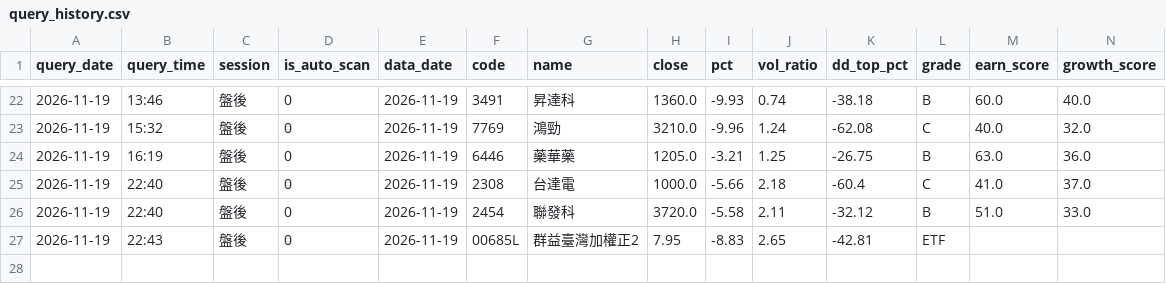
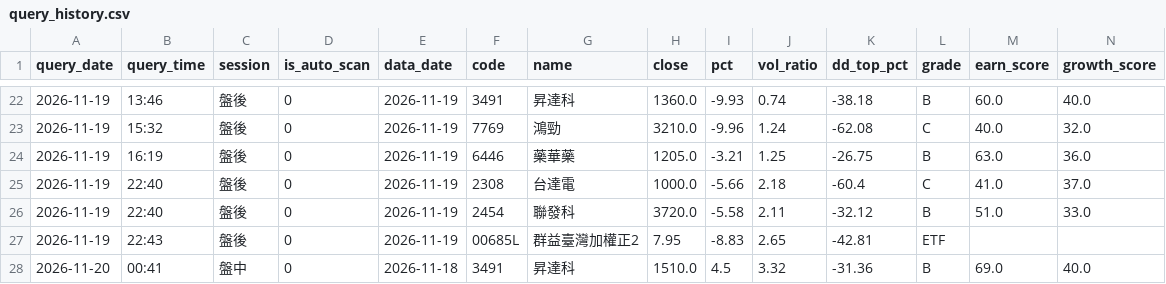
Before and after one commit to bios12-huang/stock-report-pages, a CSV file: data/query_history.csv, drawn as a sheet; only a part is shown, gaps mark what is left out; rows hold the shown columns only; the diff names each change by its address in the sheet, - before the commit and + after, or states it on an @@ line.

Commit message:
log 3491 (2026-11-20 盤中)

```diff
--- a/data/query_history.csv
+++ b/data/query_history.csv
+row 28: 2026-11-20 | 00:41 | 盤中 | 0 | 2026-11-18 | 3491 | 昇達科 | 1510.0 | 4.5 | 3.32 | -31.36 | B | 69.0 | 40.0
```
